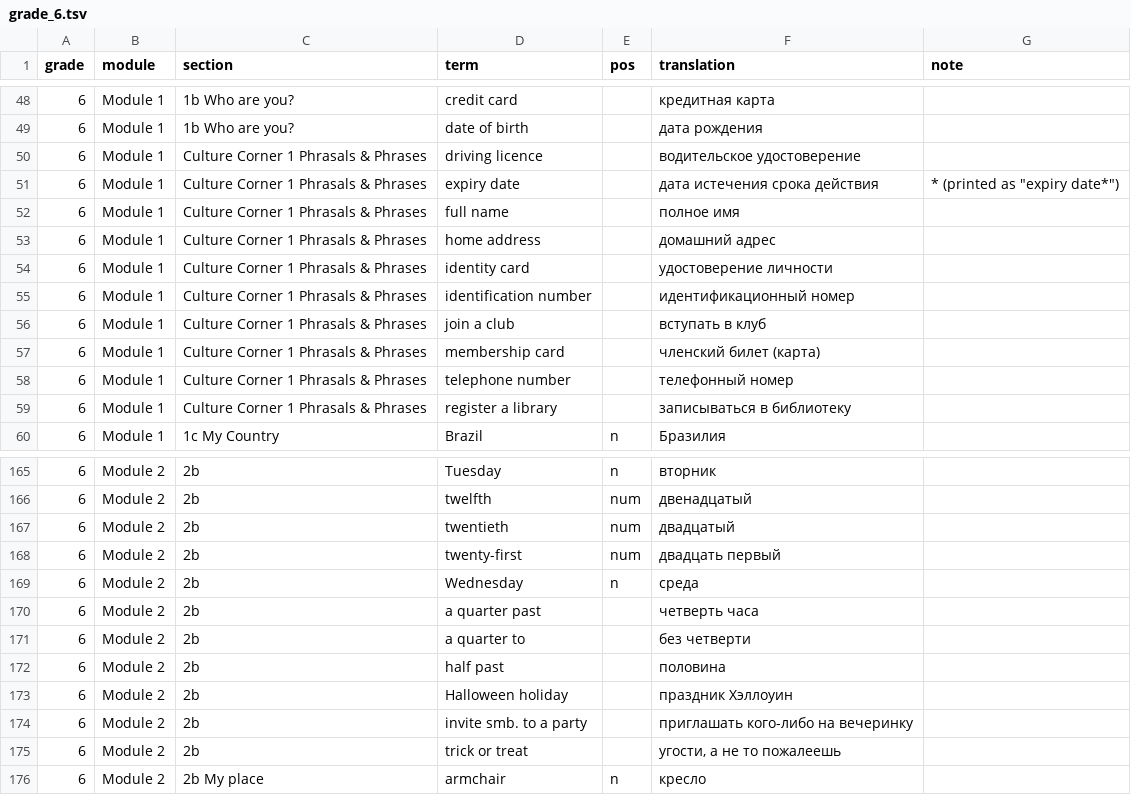
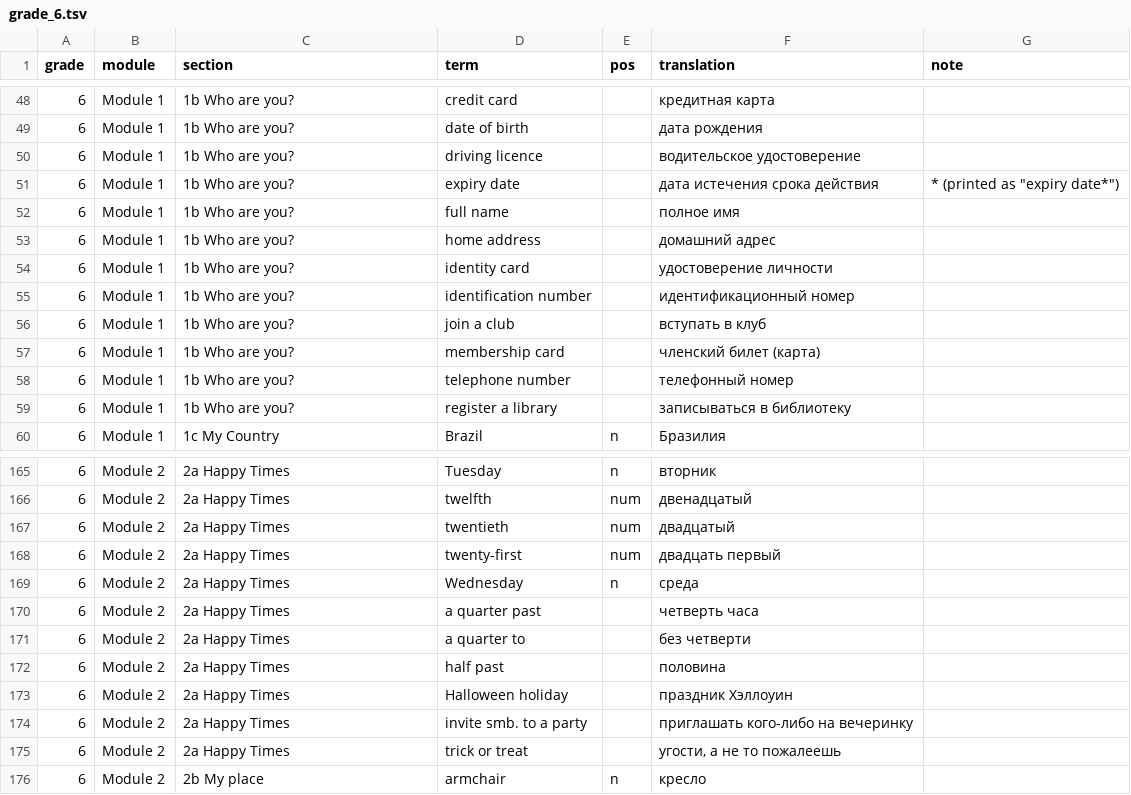
Before and after one commit to wowspeakschool-lang/classroom, a TSV file: tools/spotlight/tsv/grade_6.tsv, drawn as a sheet; only a part is shown, gaps mark what is left out; the diff covers the shown part only.

```diff
--- a/tools/spotlight/tsv/grade_6.tsv
+++ b/tools/spotlight/tsv/grade_6.tsv
@@ -49,12 +49,12 @@ grade	module	section	term	pos	translation	note
 6	Module 1	1b Who are you?	date of birth		дата рождения	
-6	Module 1	Culture Corner 1 Phrasals & Phrases	driving licence		водительское удостоверение	
-6	Module 1	Culture Corner 1 Phrasals & Phrases	expiry date		дата истечения срока действия	"* (printed as ""expiry date*"")"
-6	Module 1	Culture Corner 1 Phrasals & Phrases	full name		полное имя	
-6	Module 1	Culture Corner 1 Phrasals & Phrases	home address		домашний адрес	
-6	Module 1	Culture Corner 1 Phrasals & Phrases	identity card		удостоверение личности	
-6	Module 1	Culture Corner 1 Phrasals & Phrases	identification number		идентификационный номер	
-6	Module 1	Culture Corner 1 Phrasals & Phrases	join a club		вступать в клуб	
-6	Module 1	Culture Corner 1 Phrasals & Phrases	membership card		членский билет (карта)	
-6	Module 1	Culture Corner 1 Phrasals & Phrases	telephone number		телефонный номер	
-6	Module 1	Culture Corner 1 Phrasals & Phrases	register a library		записываться в библиотеку	
+6	Module 1	1b Who are you?	driving licence		водительское удостоверение	
+6	Module 1	1b Who are you?	expiry date		дата истечения срока действия	"* (printed as ""expiry date*"")"
+6	Module 1	1b Who are you?	full name		полное имя	
+6	Module 1	1b Who are you?	home address		домашний адрес	
+6	Module 1	1b Who are you?	identity card		удостоверение личности	
+6	Module 1	1b Who are you?	identification number		идентификационный номер	
+6	Module 1	1b Who are you?	join a club		вступать в клуб	
+6	Module 1	1b Who are you?	membership card		членский билет (карта)	
+6	Module 1	1b Who are you?	telephone number		телефонный номер	
+6	Module 1	1b Who are you?	register a library		записываться в библиотеку	
 6	Module 1	1c My Country	Brazil	n	Бразилия	
@@ -165,12 +165,12 @@ grade	module	section	term	pos	translation	note
-6	Module 2	2b	Tuesday	n	вторник	
-6	Module 2	2b	twelfth	num	двенадцатый	
-6	Module 2	2b	twentieth	num	двадцатый	
-6	Module 2	2b	twenty-first	num	двадцать первый	
-6	Module 2	2b	Wednesday	n	среда	
-6	Module 2	2b	a quarter past		четверть часа	
-6	Module 2	2b	a quarter to		без четверти	
-6	Module 2	2b	half past		половина	
-6	Module 2	2b	Halloween holiday		праздник Хэллоуин	
-6	Module 2	2b	invite smb. to a party		приглашать кого-либо на вечеринку	
-6	Module 2	2b	trick or treat		угости, а не то пожалеешь	
+6	Module 2	2a Happy Times	Tuesday	n	вторник	
+6	Module 2	2a Happy Times	twelfth	num	двенадцатый	
+6	Module 2	2a Happy Times	twentieth	num	двадцатый	
+6	Module 2	2a Happy Times	twenty-first	num	двадцать первый	
+6	Module 2	2a Happy Times	Wednesday	n	среда	
+6	Module 2	2a Happy Times	a quarter past		четверть часа	
+6	Module 2	2a Happy Times	a quarter to		без четверти	
+6	Module 2	2a Happy Times	half past		половина	
+6	Module 2	2a Happy Times	Halloween holiday		праздник Хэллоуин	
+6	Module 2	2a Happy Times	invite smb. to a party		приглашать кого-либо на вечеринку	
+6	Module 2	2a Happy Times	trick or treat		угости, а не то пожалеешь	
 6	Module 2	2b My place	armchair	n	кресло	
```
Also changed, not shown: 51 edited cells elsewhere in this file, 48 other files.
